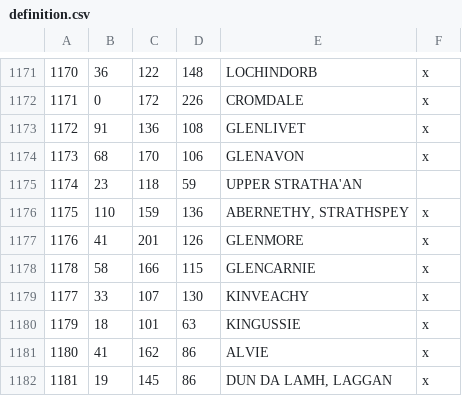
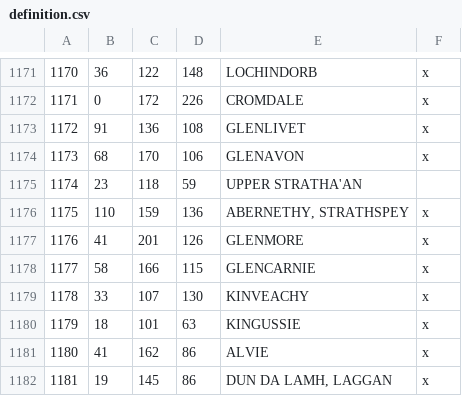
Before and after one commit to DC123456789/Britannia-The-Winter-King-CK3, a CSV file: Britannia/map_data/definition.csv, drawn as a sheet; only a part is shown, gaps mark what is left out.

```diff
--- a/Britannia/map_data/definition.csv
+++ b/Britannia/map_data/definition.csv
@@ -1177,4 +1177,4 @@
 1176;41;201;126;GLENMORE;x
-1178;58;166;115;GLENCARNIE;x
-1177;33;107;130;KINVEACHY;x
+1177;58;166;115;GLENCARNIE;x
+1178;33;107;130;KINVEACHY;x
 1179;18;101;63;KINGUSSIE;x
```
Also changed, not shown: 1 other file.
